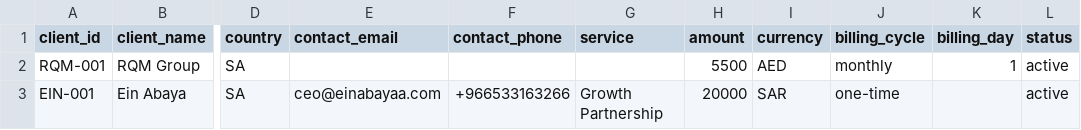
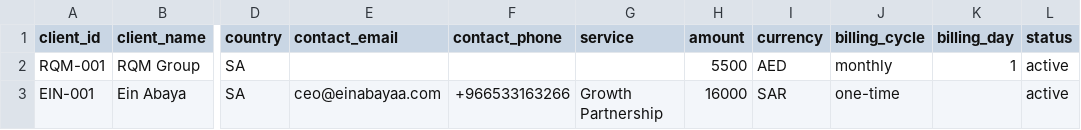
Before and after one commit to fnasr-source/lighting-strategy, a CSV file: Proposals/_Proposal-System/payments/client-directory.csv, drawn as a sheet; only a part is shown, gaps mark what is left out; the diff names each change by its address in the sheet, - before the commit and + after, or states it on an @@ line.

```diff
--- a/Proposals/_Proposal-System/payments/client-directory.csv
+++ b/Proposals/_Proposal-System/payments/client-directory.csv
-H3 (amount): 20000
+H3 (amount): 16000
```
Also changed, not shown: Proposals/_Proposal-System/payments/invoice-registry.csv, 1 other file.
